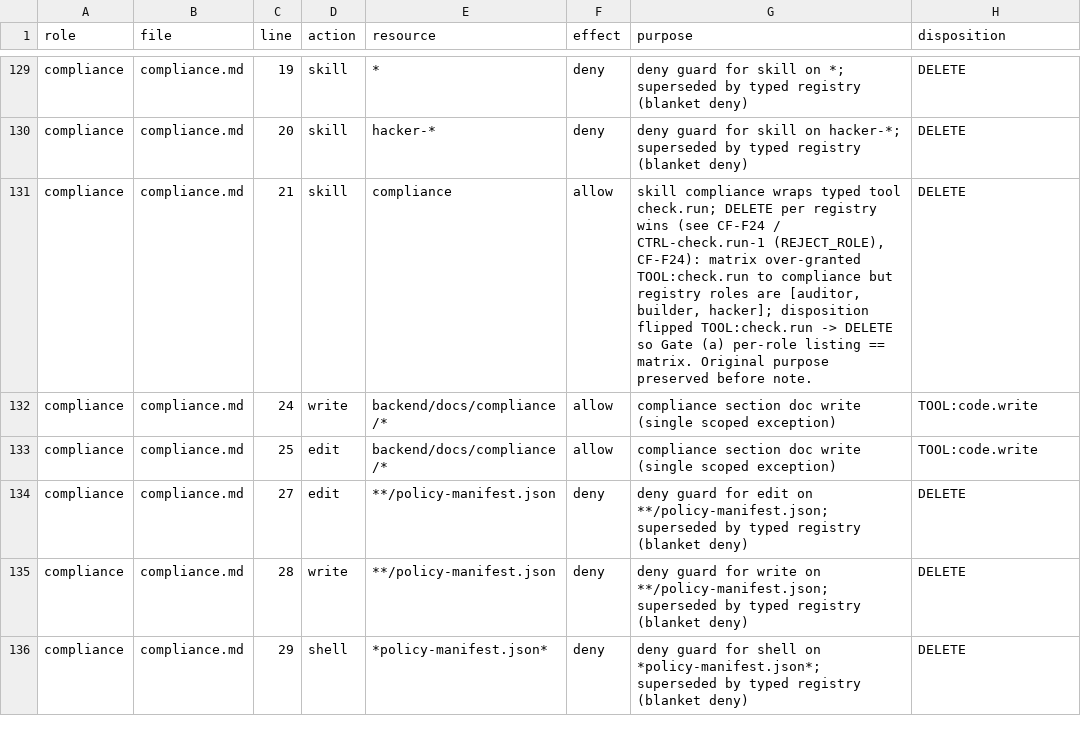
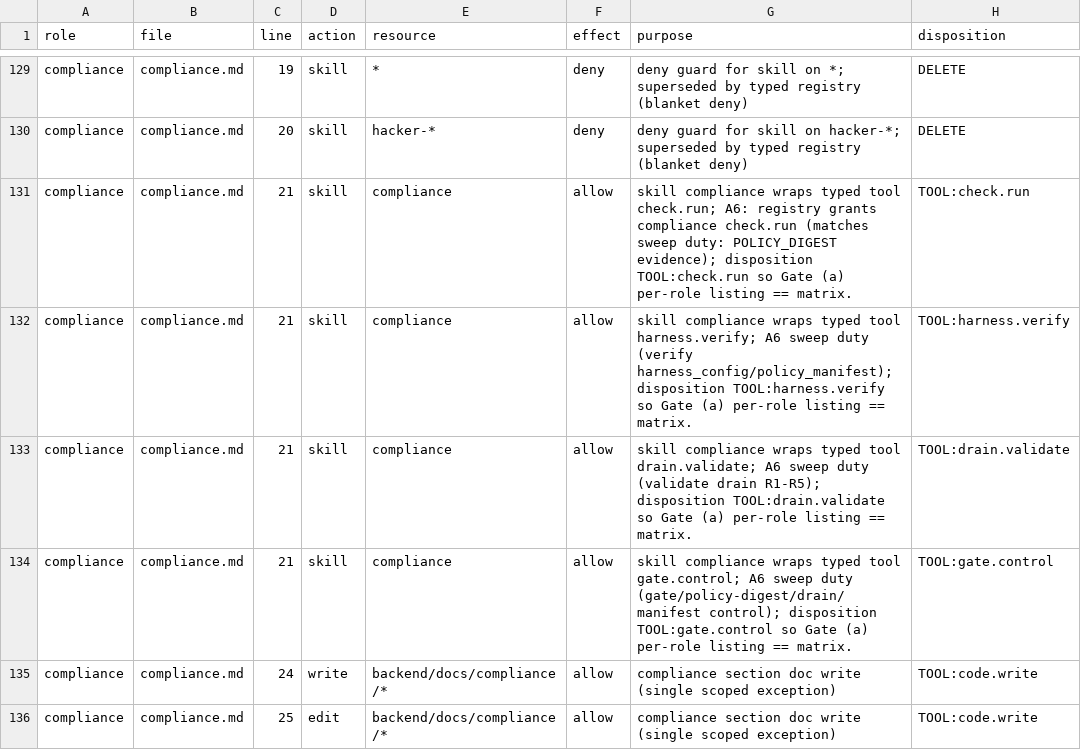
Before and after one commit to boredompeaks/carbon-factory-lockdown, a CSV file: phase6/matrix.csv, drawn as a sheet; only a part is shown, gaps mark what is left out; the shorter side is filled out with more unchanged rows.

Commit message:
phase7: A6 compliance grants reconciled

```diff
--- a/phase6/matrix.csv
+++ b/phase6/matrix.csv
@@ -130,3 +130,6 @@ compliance,compliance.md,19,skill,*,deny,deny guard for skill on *; superseded b
 compliance,compliance.md,20,skill,hacker-*,deny,deny guard for skill on hacker-*; superseded by typed registry (blanket deny),DELETE
-compliance,compliance.md,21,skill,compliance,allow,"skill compliance wraps typed tool check.run; DELETE per registry wins (see CF-F24 / CTRL-check.run-1 (REJECT_ROLE), CF-F24): matrix over-granted TOOL:check.run to compliance but registry roles are [auditor, builder, hacker]; disposition flipped TOOL:check.run -> DELETE so Gate (a) per-role listing == matrix. Original purpose preserved before note.",DELETE
+compliance,compliance.md,21,skill,compliance,allow,"skill compliance wraps typed tool check.run; A6: registry grants compliance check.run (matches sweep duty: POLICY_DIGEST evidence); disposition TOOL:check.run so Gate (a) per-role listing == matrix.",TOOL:check.run
+compliance,compliance.md,21,skill,compliance,allow,"skill compliance wraps typed tool harness.verify; A6 sweep duty (verify harness_config/policy_manifest); disposition TOOL:harness.verify so Gate (a) per-role listing == matrix.",TOOL:harness.verify
+compliance,compliance.md,21,skill,compliance,allow,"skill compliance wraps typed tool drain.validate; A6 sweep duty (validate drain R1-R5); disposition TOOL:drain.validate so Gate (a) per-role listing == matrix.",TOOL:drain.validate
+compliance,compliance.md,21,skill,compliance,allow,"skill compliance wraps typed tool gate.control; A6 sweep duty (gate/policy-digest/drain/manifest control); disposition TOOL:gate.control so Gate (a) per-role listing == matrix.",TOOL:gate.control
 compliance,compliance.md,24,write,backend/docs/compliance/*,allow,compliance section doc write (single scoped exception),TOOL:code.write
```
Also changed, not shown: 5 other files.
